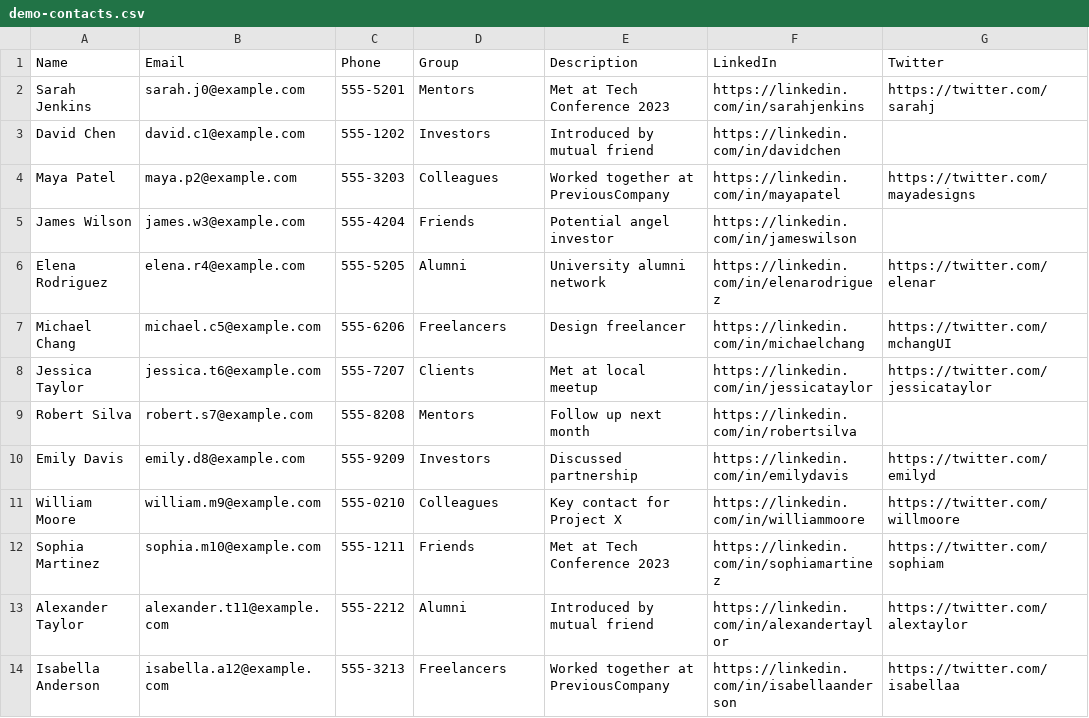
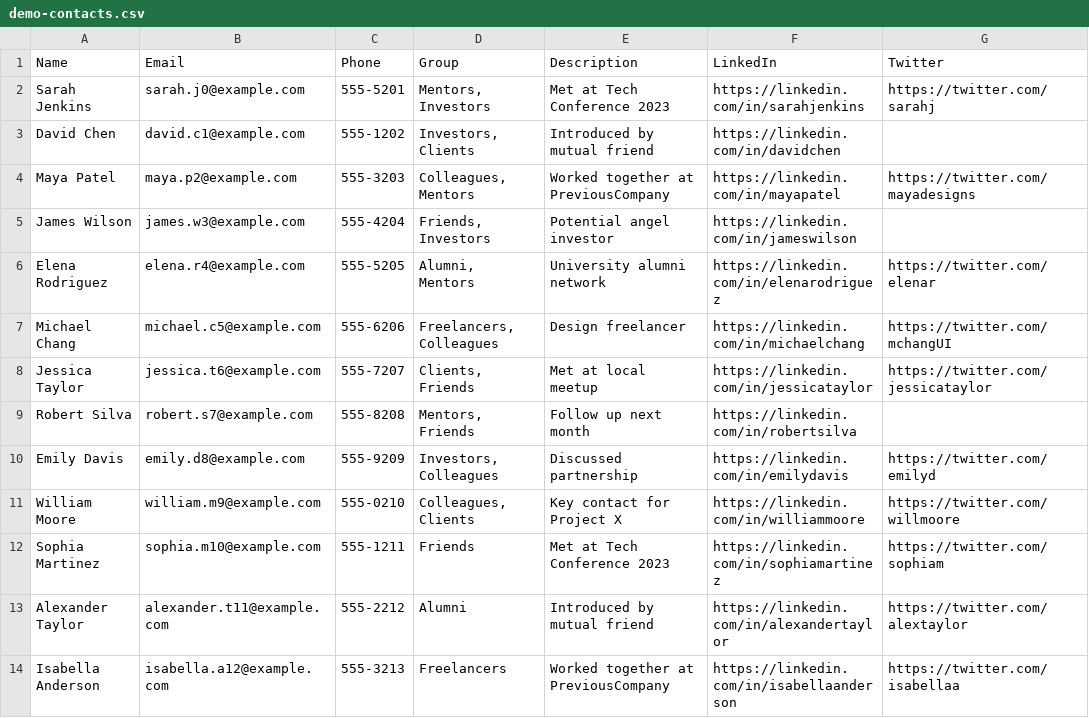
Before and after one commit to Elitelord/NetworkPlus, a CSV file: networkplus/public/demo-contacts.csv, drawn as a sheet; only a part is shown; the diff names each change by its address in the sheet, - before the commit and + after, or states it on an @@ line.

Commit message:
Enhance contact grouping and graph settings functionality

```diff
--- a/networkplus/public/demo-contacts.csv
+++ b/networkplus/public/demo-contacts.csv
-D2 (Group): Mentors
+D2 (Group): Mentors, Investors
-D3 (Group): Investors
+D3 (Group): Investors, Clients
-D4 (Group): Colleagues
+D4 (Group): Colleagues, Mentors
-D5 (Group): Friends
+D5 (Group): Friends, Investors
-D6 (Group): Alumni
+D6 (Group): Alumni, Mentors
-D7 (Group): Freelancers
+D7 (Group): Freelancers, Colleagues
-D8 (Group): Clients
+D8 (Group): Clients, Friends
-D9 (Group): Mentors
+D9 (Group): Mentors, Friends
-D10 (Group): Investors
+D10 (Group): Investors, Colleagues
-D11 (Group): Colleagues
+D11 (Group): Colleagues, Clients
```
Also changed, not shown: 6 other files.
